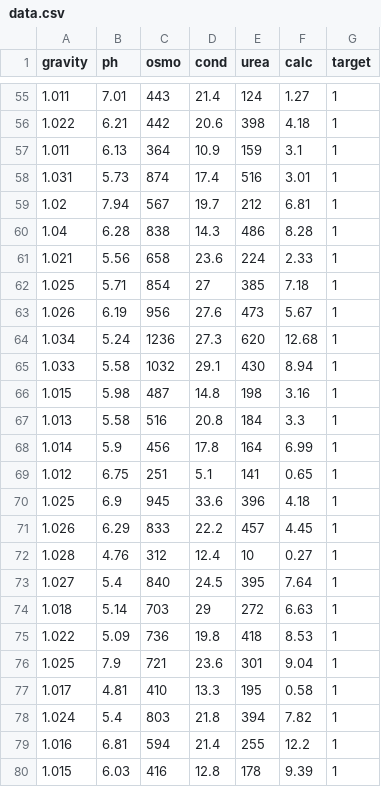
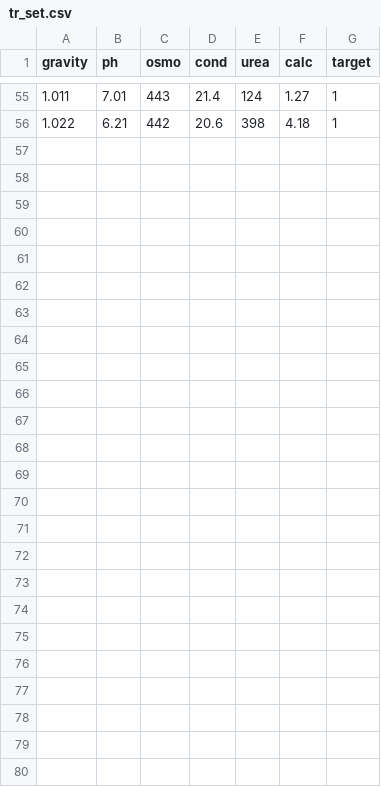
Before and after one commit to Drag0neUsz/laby-sztuczna-kamica, a CSV file: tr_set.csv (was data.csv), drawn as a sheet; only a part is shown, gaps mark what is left out.

```diff
--- a/data.csv
+++ b/tr_set.csv
@@ -56,25 +56 @@ gravity,ph,osmo,cond,urea,calc,target
 1.022,6.21,442,20.6,398,4.18,1
-1.011,6.13,364,10.9,159,3.1,1
-1.031,5.73,874,17.4,516,3.01,1
-1.02,7.94,567,19.7,212,6.81,1
-1.04,6.28,838,14.3,486,8.28,1
-1.021,5.56,658,23.6,224,2.33,1
-1.025,5.71,854,27,385,7.18,1
-1.026,6.19,956,27.6,473,5.67,1
-1.034,5.24,1236,27.3,620,12.68,1
-1.033,5.58,1032,29.1,430,8.94,1
-1.015,5.98,487,14.8,198,3.16,1
-1.013,5.58,516,20.8,184,3.3,1
-1.014,5.9,456,17.8,164,6.99,1
-1.012,6.75,251,5.1,141,0.65,1
-1.025,6.9,945,33.6,396,4.18,1
-1.026,6.29,833,22.2,457,4.45,1
-1.028,4.76,312,12.4,10,0.27,1
-1.027,5.4,840,24.5,395,7.64,1
-1.018,5.14,703,29,272,6.63,1
-1.022,5.09,736,19.8,418,8.53,1
-1.025,7.9,721,23.6,301,9.04,1
-1.017,4.81,410,13.3,195,0.58,1
-1.024,5.4,803,21.8,394,7.82,1
-1.016,6.81,594,21.4,255,12.2,1
-1.015,6.03,416,12.8,178,9.39,1
```
Also changed, not shown: 7 other files.
